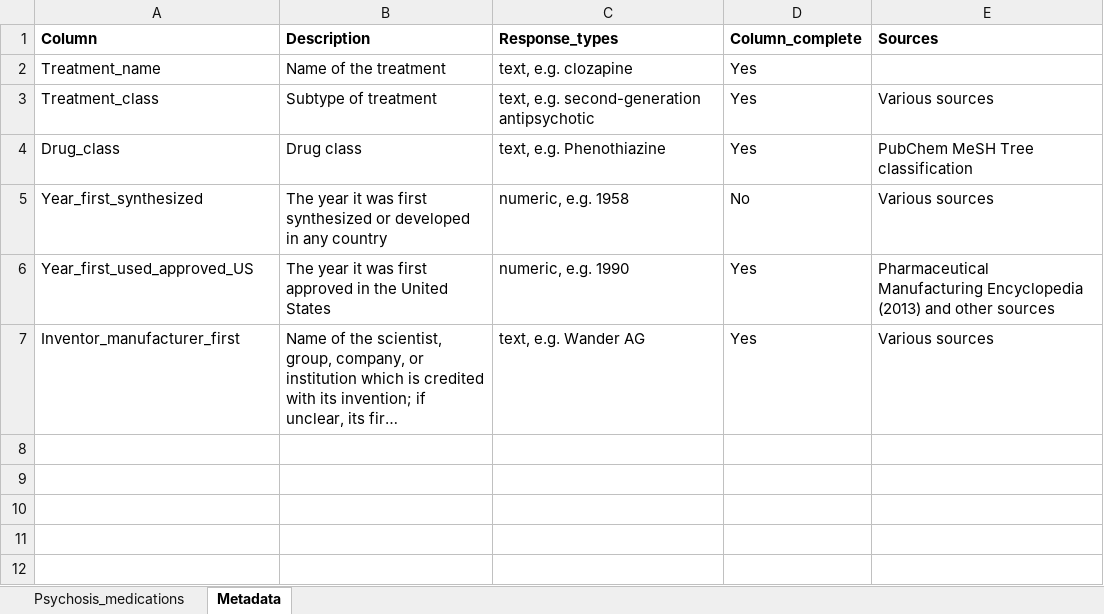
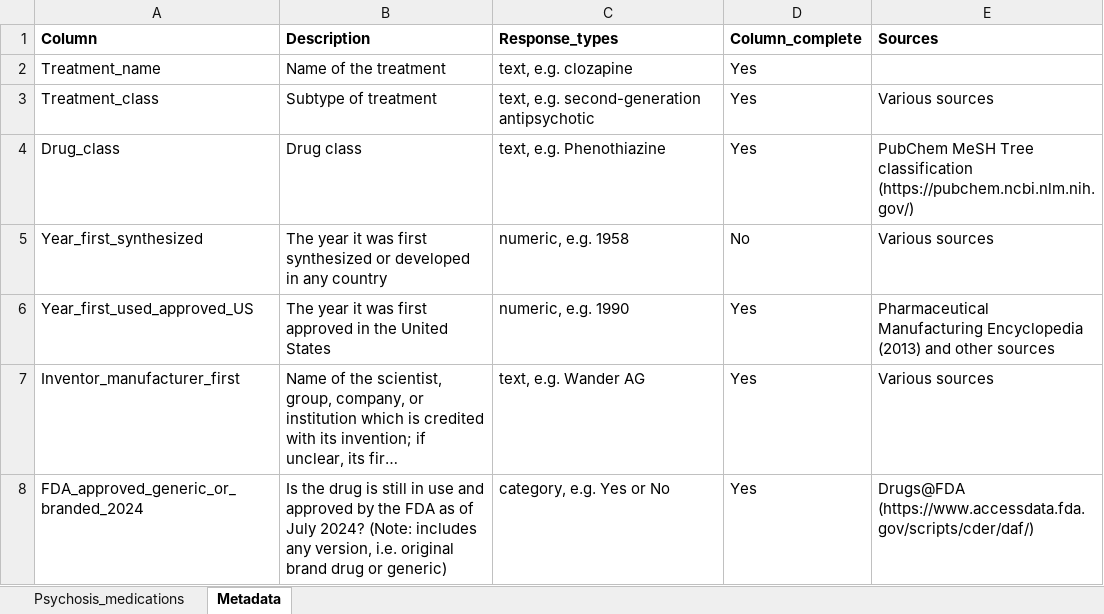
Before and after one commit to owid/notebooks, an Excel workbook: SaloniDattani/Antipsychotic-drugs/Psychosis medications historical dataset.xlsx, sheet Metadata, drawn as a sheet; long unchanged cells end in …; values as stored, in another font and other column widths than the file's, no borders; charts and pictures not drawn; the diff names each change by its address in the sheet, - before the commit and + after, or states it on an @@ line.

```diff
--- a/SaloniDattani/Antipsychotic-drugs/Psychosis medications historical dataset.xlsx (sheet Metadata)
+++ b/SaloniDattani/Antipsychotic-drugs/Psychosis medications historical dataset.xlsx (sheet Metadata)
-E4 (Sources): …Tree classification
+E4 (Sources): …Tree classification (https://pubchem.ncbi.nlm.nih.gov/)
+row 8: FDA_approved_generic_or_branded_2024 | Is the drug is still in use and approved by the FDA as of July 2024? (Note: includes any version, i.e. original brand drug or generic) | category, e.g. Yes or No | Yes | Drugs@FDA (https://www.accessdata.fda.gov/scripts/cder/daf/)
```
Also changed, not shown: sheet Psychosis_medications, 6 other files.
